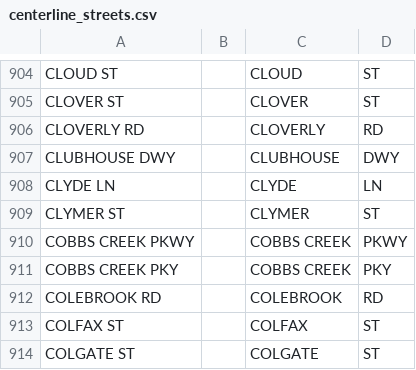
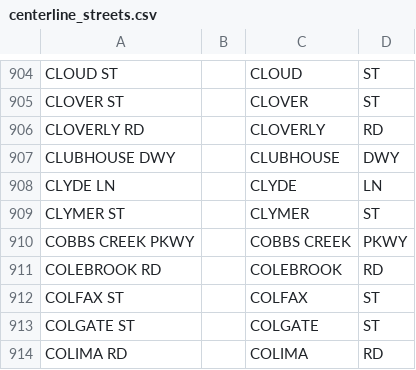
Before and after one commit to CityOfPhiladelphia/passyunk, a CSV file: passyunk/pdata/centerline_streets.csv, drawn as a sheet; only a part is shown, gaps mark what is left out; the shorter side is filled out with more unchanged rows; the diff names each change by its address in the sheet, - before the commit and + after, or states it on an @@ line.

Commit message:
Update centerlines w Cobbs Creek Pky removed

```diff
--- a/passyunk/pdata/centerline_streets.csv
+++ b/passyunk/pdata/centerline_streets.csv
-row 911: COBBS CREEK PKY |  | COBBS CREEK | PKY
```
Also changed, not shown: 1 other file.
